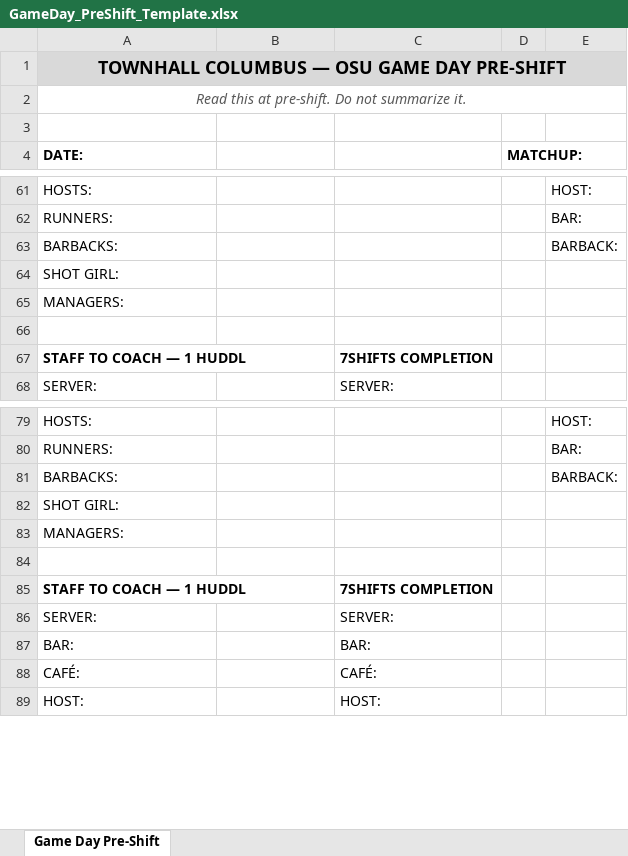
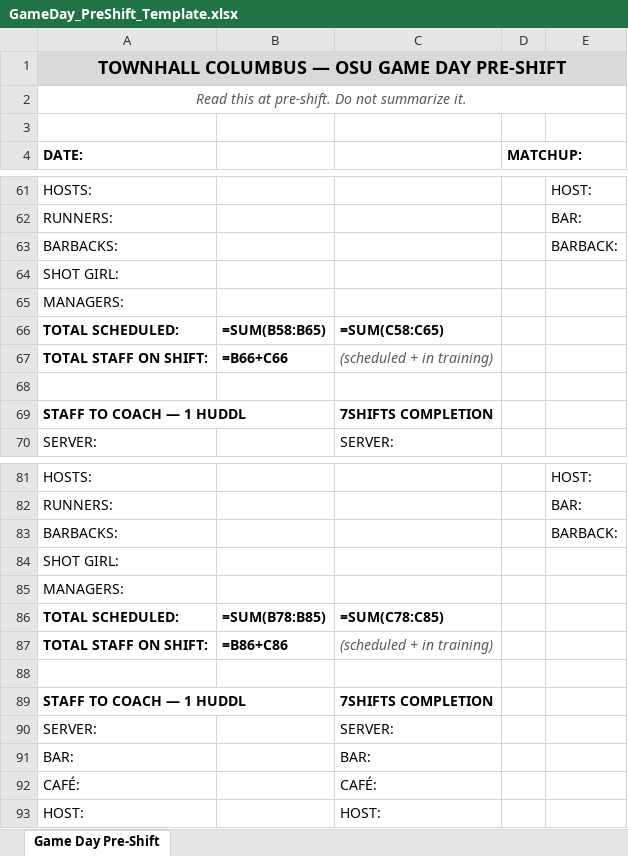
Before and after one commit to taylormccullough28-lab/townhall-ordering, an Excel workbook: docs/GameDay_PreShift_Template.xlsx, sheet Game Day Pre-Shift, drawn as a sheet; only a part is shown, gaps mark what is left out; values as stored, in another font and other column widths than the file's, no borders; formulas without a stored value are shown as written; the diff names each change by its address in the sheet, - before the commit and + after, or states it on an @@ line.

```diff
--- a/docs/GameDay_PreShift_Template.xlsx (sheet Game Day Pre-Shift)
+++ b/docs/GameDay_PreShift_Template.xlsx (sheet Game Day Pre-Shift)
+row 66: TOTAL SCHEDULED: | =SUM(B58:B65) | =SUM(C58:C65)
+row 67: TOTAL STAFF ON SHIFT: | =B66+C66 | (scheduled + in training)
+row 86: TOTAL SCHEDULED: | =SUM(B78:B85) | =SUM(C78:C85)
+row 87: TOTAL STAFF ON SHIFT: | =B86+C86 | (scheduled + in training)
```
Also changed, not shown: 2 other files.
